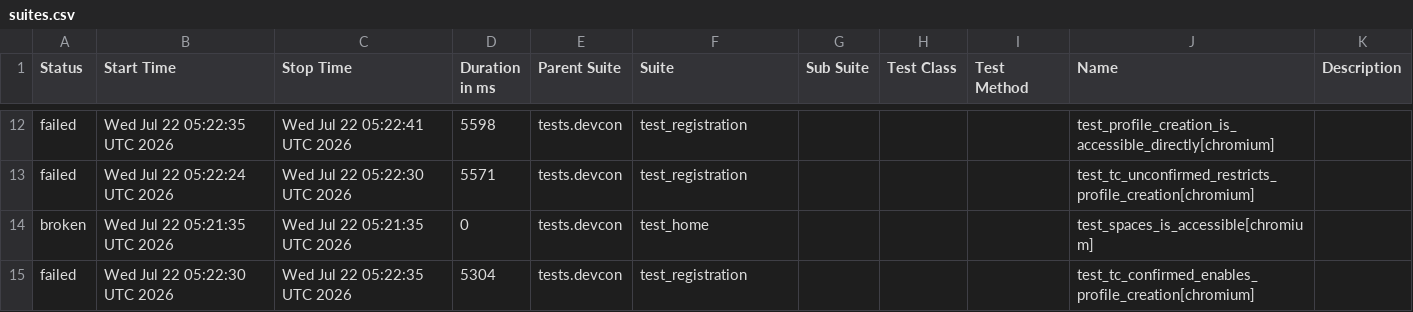
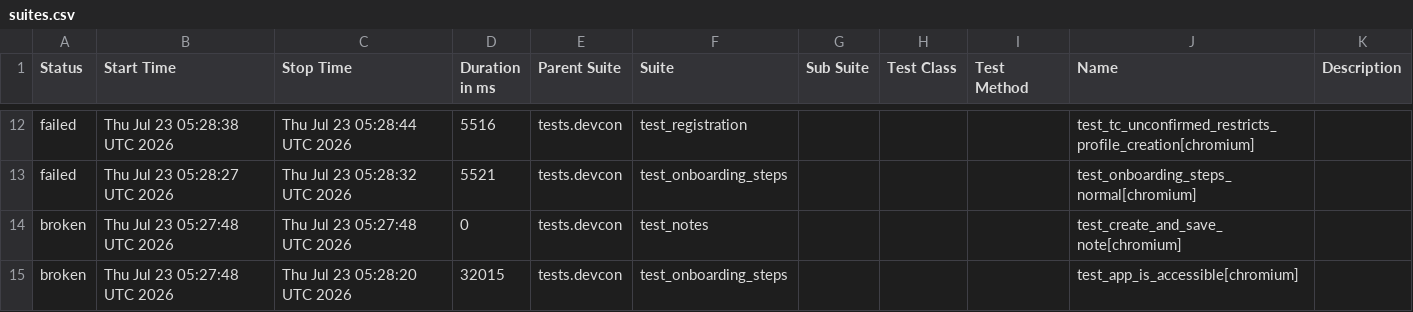
Before and after one commit to andrea-055/devcon_smoke_test, a CSV file: ETH.limo/data/suites.csv, drawn as a sheet; only a part is shown, gaps mark what is left out; the diff covers the shown part only.

```diff
--- a/ETH.limo/data/suites.csv
+++ b/ETH.limo/data/suites.csv
@@ -12,4 +12,4 @@
-"failed","Wed Jul 22 05:22:35 UTC 2026","Wed Jul 22 05:22:41 UTC 2026","5598","tests.devcon","test_registration","","","","test_profile_creation_is_accessible_directly[chromium]",""
-"failed","Wed Jul 22 05:22:24 UTC 2026","Wed Jul 22 05:22:30 UTC 2026","5571","tests.devcon","test_registration","","","","test_tc_unconfirmed_restricts_profile_creation[chromium]",""
-"broken","Wed Jul 22 05:21:35 UTC 2026","Wed Jul 22 05:21:35 UTC 2026","0","tests.devcon","test_home","","","","test_spaces_is_accessible[chromium]",""
-"failed","Wed Jul 22 05:22:30 UTC 2026","Wed Jul 22 05:22:35 UTC 2026","5304","tests.devcon","test_registration","","","","test_tc_confirmed_enables_profile_creation[chromium]",""
+"failed","Thu Jul 23 05:28:38 UTC 2026","Thu Jul 23 05:28:44 UTC 2026","5516","tests.devcon","test_registration","","","","test_tc_unconfirmed_restricts_profile_creation[chromium]",""
+"failed","Thu Jul 23 05:28:27 UTC 2026","Thu Jul 23 05:28:32 UTC 2026","5521","tests.devcon","test_onboarding_steps","","","","test_onboarding_steps_normal[chromium]",""
+"broken","Thu Jul 23 05:27:48 UTC 2026","Thu Jul 23 05:27:48 UTC 2026","0","tests.devcon","test_notes","","","","test_create_and_save_note[chromium]",""
+"broken","Thu Jul 23 05:27:48 UTC 2026","Thu Jul 23 05:28:20 UTC 2026","32015","tests.devcon","test_onboarding_steps","","","","test_app_is_accessible[chromium]",""
```
Also changed, not shown: 3 added rows, 3 removed rows and 24 edited cells elsewhere in this file, 54 other files.
